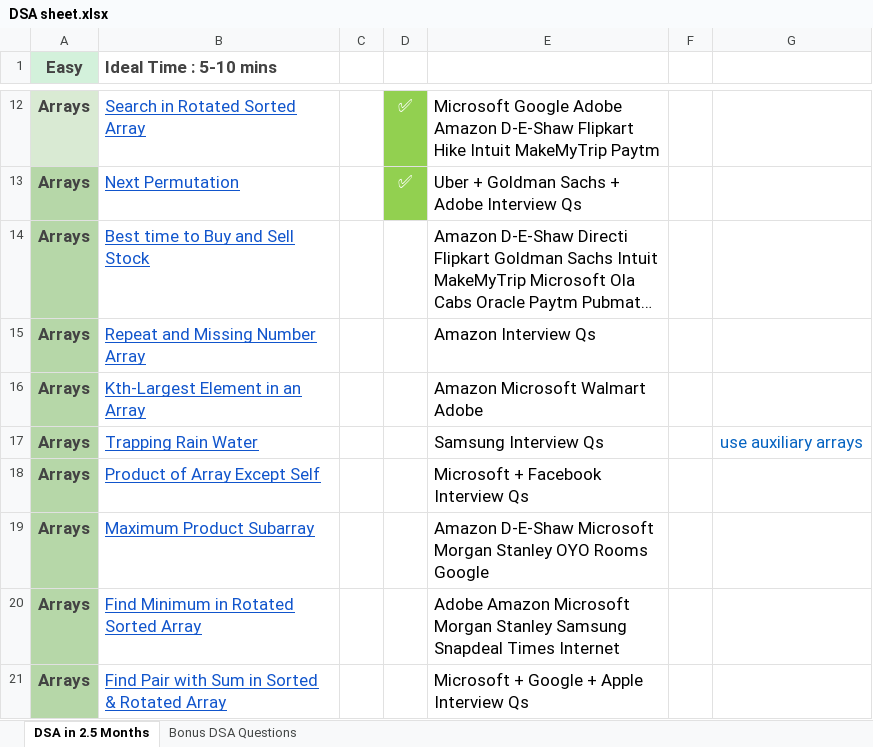
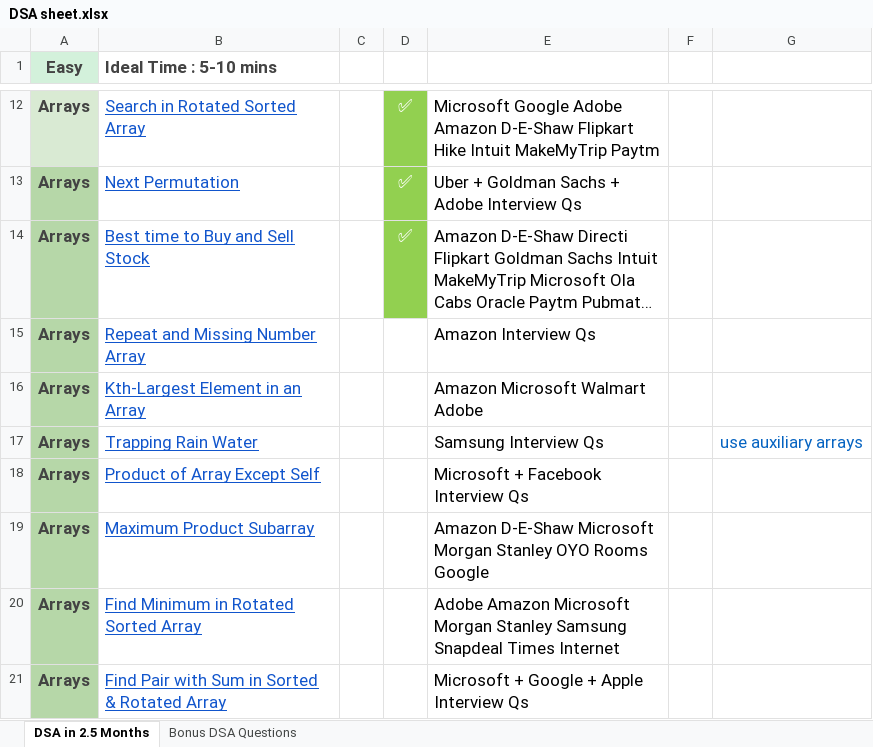
Before and after one commit to MaitryeeDey/DSA-Practitioner, an Excel workbook: DSA sheet.xlsx, sheet DSA in 2.5 Months, drawn as a sheet; only a part is shown, gaps mark what is left out; long unchanged cells end in …; values as stored, in another font and other column widths than the file's, no borders; the diff names each change by its address in the sheet, - before the commit and + after, or states it on an @@ line.

Commit message:
Best Time to buy and sell stock

```diff
--- a/DSA sheet.xlsx (sheet DSA in 2.5 Months)
+++ b/DSA sheet.xlsx (sheet DSA in 2.5 Months)
-D14: (empty)
+D14: ✅
-D14 fill: none
+D14 fill: #92D050
```
Also changed, not shown: 5 other files.
